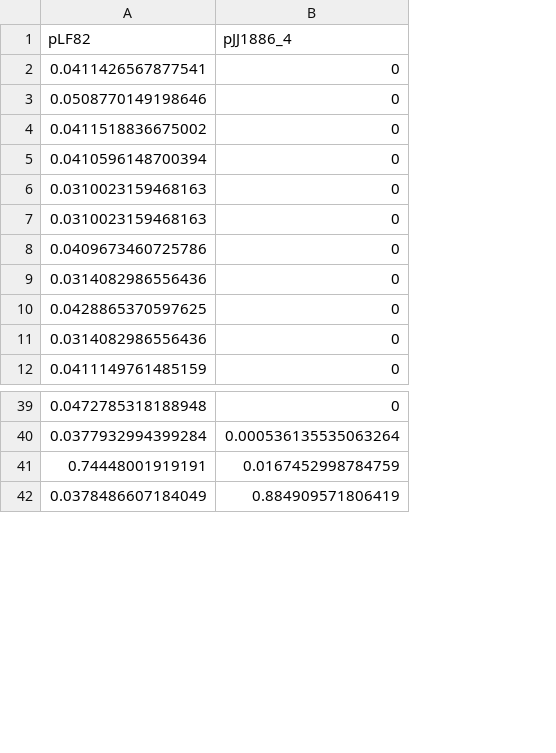
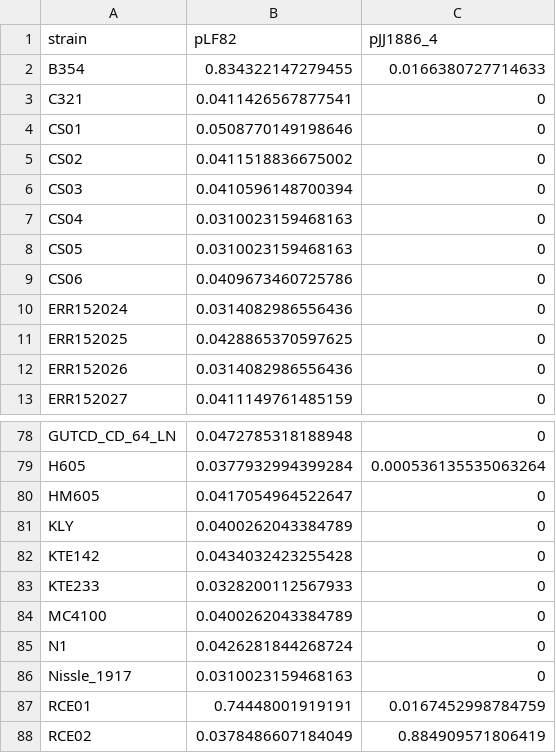
Before and after one commit to paraslonic/Rakitina_etal_Crohn_paper, a CSV file: plasmidCoverage/plasmid_coverage.csv, drawn as a sheet; only a part is shown, gaps mark what is left out; addresses are those after the commit; the diff covers the shown part only; the diff names each change by its address in the sheet, - before the commit and + after, or states it on an @@ line.

```diff
--- a/plasmidCoverage/plasmid_coverage.csv
+++ b/plasmidCoverage/plasmid_coverage.csv
+column A (strain), rows 3-13: C321 | CS01 | CS02 | CS03 | CS04 | CS05 | CS06 | ERR152024 | ERR152025 | ERR152026 | ERR152027; rows 78-79: GUTCD_CD_64_LN | H605; rows 87-88: RCE01 | RCE02
+row 2: B354 | 0.834322147279455 | 0.0166380727714633
+row 80: HM605 | 0.0417054964522647 | 0
+row 81: KLY | 0.0400262043384789 | 0
+row 82: KTE142 | 0.0434032423255428 | 0
+row 83: KTE233 | 0.0328200112567933 | 0
+row 84: MC4100 | 0.0400262043384789 | 0
+row 85: N1 | 0.0426281844268724 | 0
+row 86: Nissle_1917 | 0.0310023159468163 | 0
```
Also changed, not shown: 38 added rows elsewhere in this file, 48 other files.
